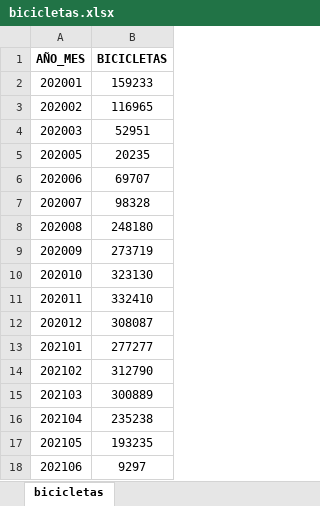
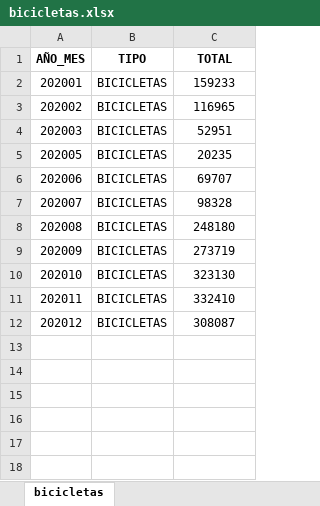
Before and after one commit to fernandorgonzalez/cursos-eant-python_data_analytics-proyecto, an Excel workbook: bicicletas.xlsx, sheet bicicletas, drawn as a sheet; values as stored, in another font and other column widths than the file's, no borders; removed rows and columns are numbered as before the commit, all else as after; the diff names each change by its address in the sheet, - before the commit and + after, or states it on an @@ line.

```diff
--- a/bicicletas.xlsx (sheet bicicletas)
+++ b/bicicletas.xlsx (sheet bicicletas)
+column B (TIPO), rows 2-12: all BICICLETAS
-C1: BICICLETAS
+C1: TOTAL
-row 13: 202101 | 277277
-row 14: 202102 | 312790
-row 15: 202103 | 300889
-row 16: 202104 | 235238
-row 17: 202105 | 193235
-row 18: 202106 | 9297
```
Also changed, not shown: subte.xlsx, vehiculos.xlsx, 4 other files.
